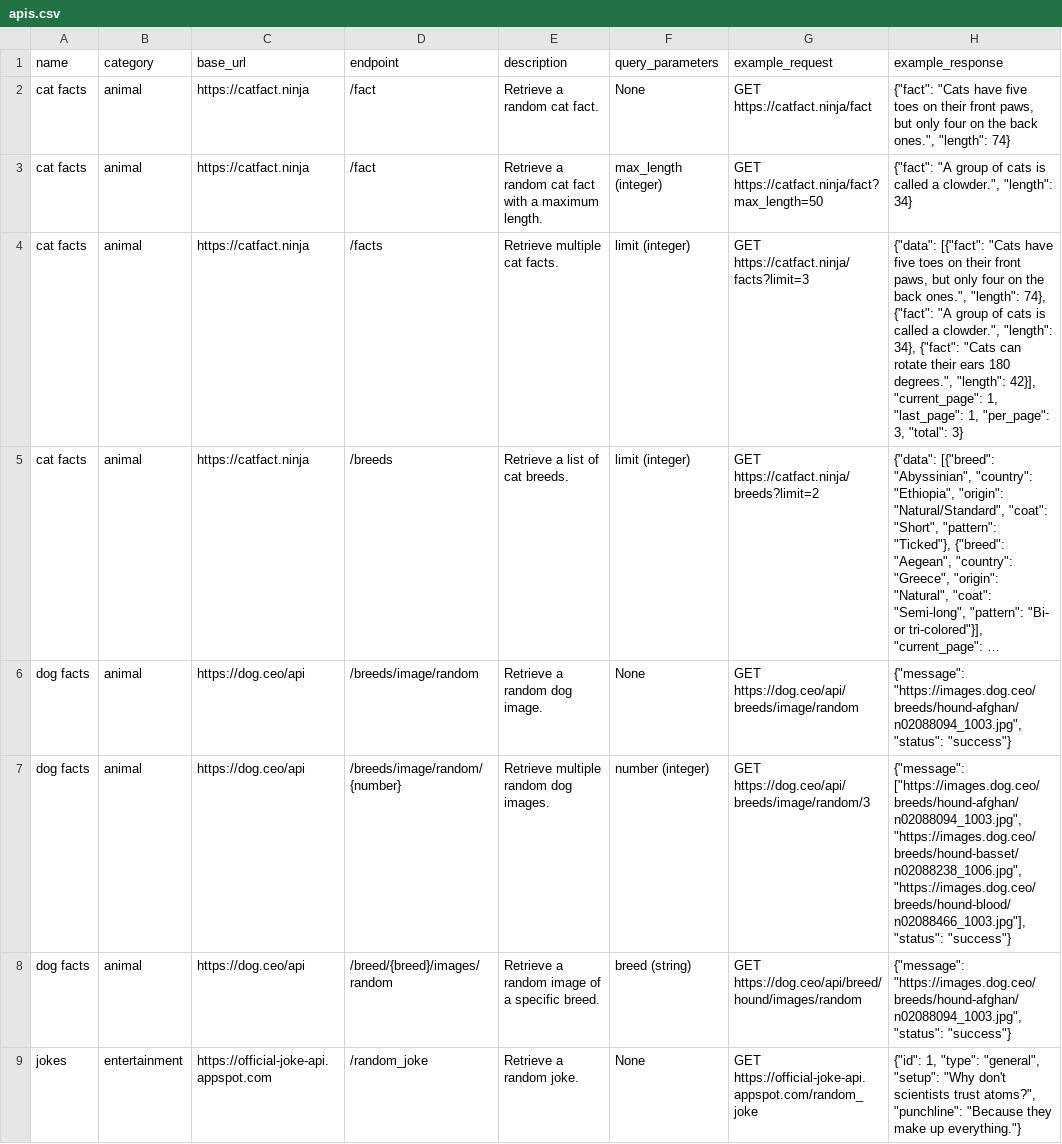
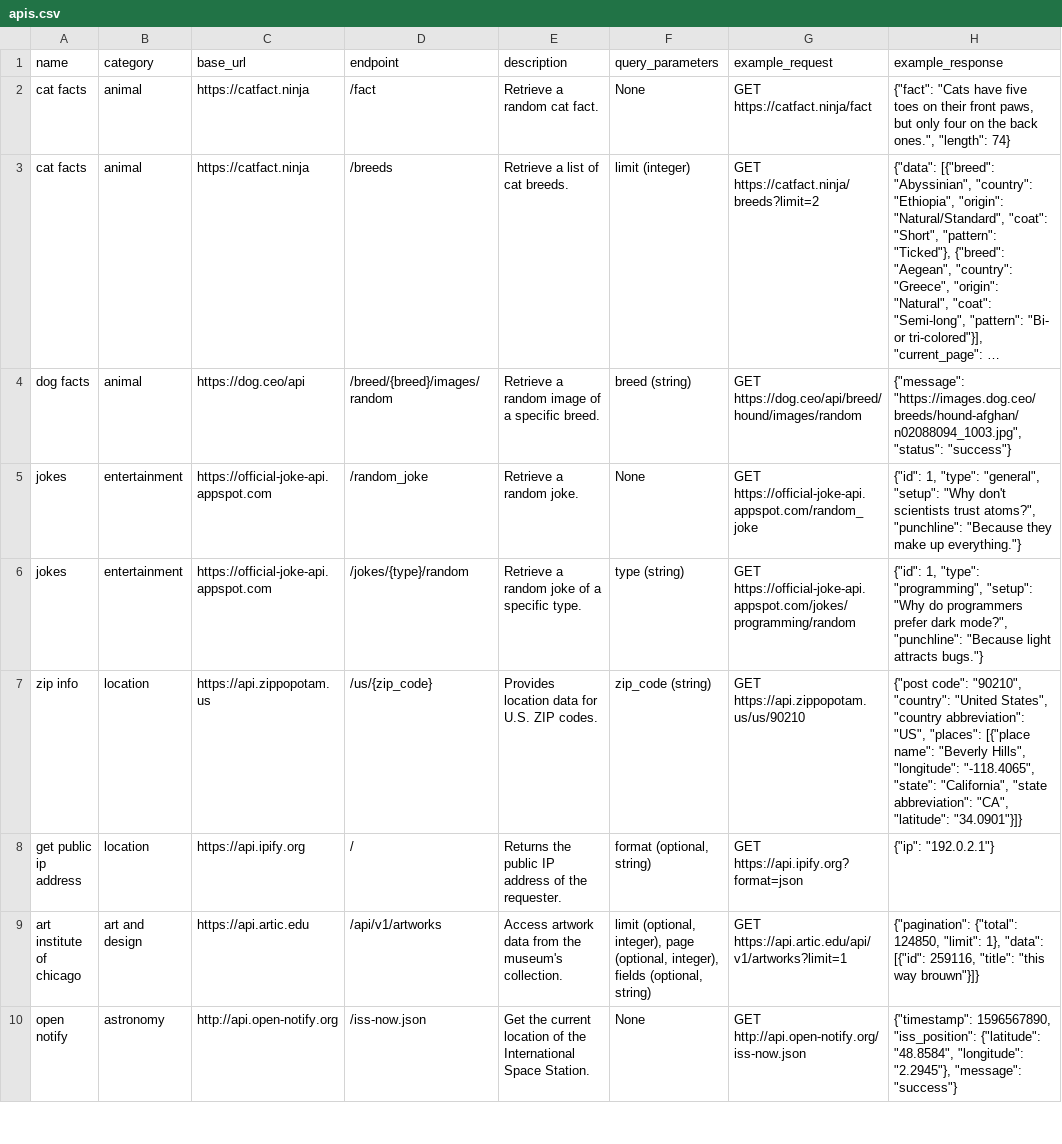
Before and after one commit to arunpshankar/AgenticAppBuilder, a CSV file: data/apis.csv, drawn as a sheet; only a part is shown; the shorter side is filled out with more unchanged rows; long unchanged cells end in …; the diff covers the shown part only; the diff names each change by its address in the sheet, - before the commit and + after, or states it on an @@ line.

```diff
--- a/data/apis.csv
+++ b/data/apis.csv
-row 3: cat facts | animal | https://catfact.ninja | /fact | Retrieve a random cat fact with a maximum length. | max_length (integer) | GET https://catfact.ninja/fact?max_length=50 | {"fact": "A group of cats is called a clowder.", "length": 34}
-row 4: cat facts | animal | https://catfact.ninja | /facts | Retrieve multiple cat facts. | limit (integer) | GET https://catfact.ninja/facts?limit=3 | {"data": [{"fact": "Cats have five toes on their front paws, but only four on the back ones.", "length": 74}, {"fact": "A group of cats is called a clowder.", "length": 34}, {"fact": "Cats can rotate their ears 180 degrees.", "length": 42}], "current_page": 1, "last_page": 1, "per_page": 3, "total": 3}
-row 6: dog facts | animal | https://dog.ceo/api | /breeds/image/random | Retrieve a random dog image. | None | GET https://dog.ceo/api/breeds/image/random | {"message": "https://images.dog.ceo/breeds/hound-afghan/n02088094_1003.jpg", "status": "success"}
-row 7: dog facts | animal | https://dog.ceo/api | /breeds/image/random/{number} | Retrieve multiple random dog images. | number (integer) | GET https://dog.ceo/api/breeds/image/random/3 | {"message": ["https://images.dog.ceo/breeds/hound-afghan/n02088094_1003.jpg", "https://images.dog.ceo/breeds/hound-basset/n02088238_1006.jpg", "https://images.dog.ceo/breeds/hound-blood/n02088466_1003.jpg"], "status": "success"}
```
Also changed, not shown: 8 removed rows elsewhere in this file, 9 other files.
